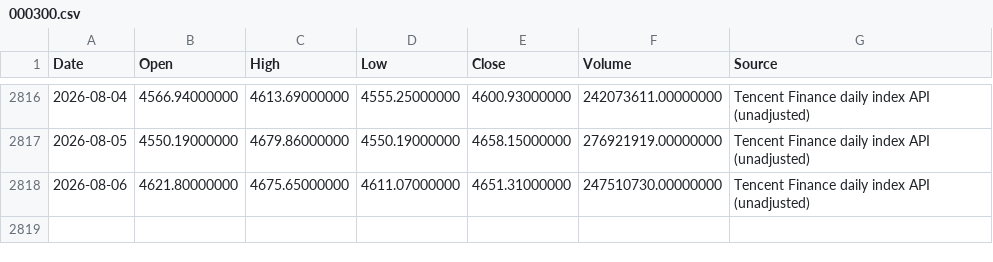
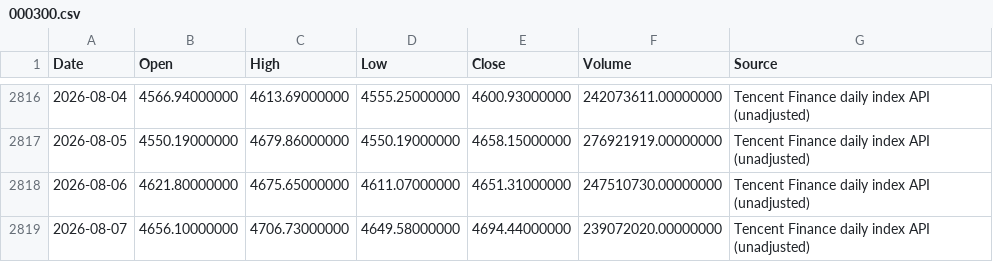
Before and after one commit to RebekahLllimx/quant-trading-ai, a CSV file: data/task7/raw/000300.csv, drawn as a sheet; only a part is shown, gaps mark what is left out.

```diff
--- a/data/task7/raw/000300.csv
+++ b/data/task7/raw/000300.csv
@@ -2818 +2818,2 @@
 2026-08-06,4621.80000000,4675.65000000,4611.07000000,4651.31000000,247510730.00000000,Tencent Finance daily index API (unadjusted)
+2026-08-07,4656.10000000,4706.73000000,4649.58000000,4694.44000000,239072020.00000000,Tencent Finance daily index API (unadjusted)
```
Also changed, not shown: data/task7/processed/strategy_a_daily.csv, data/task7/processed/strategy_b_daily.csv, 21 other files.
